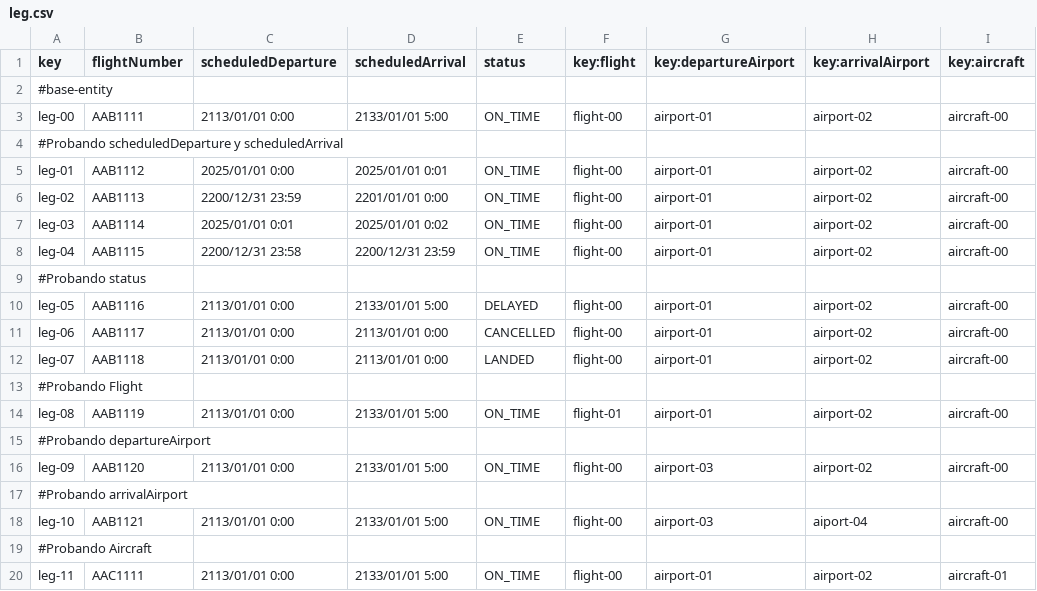
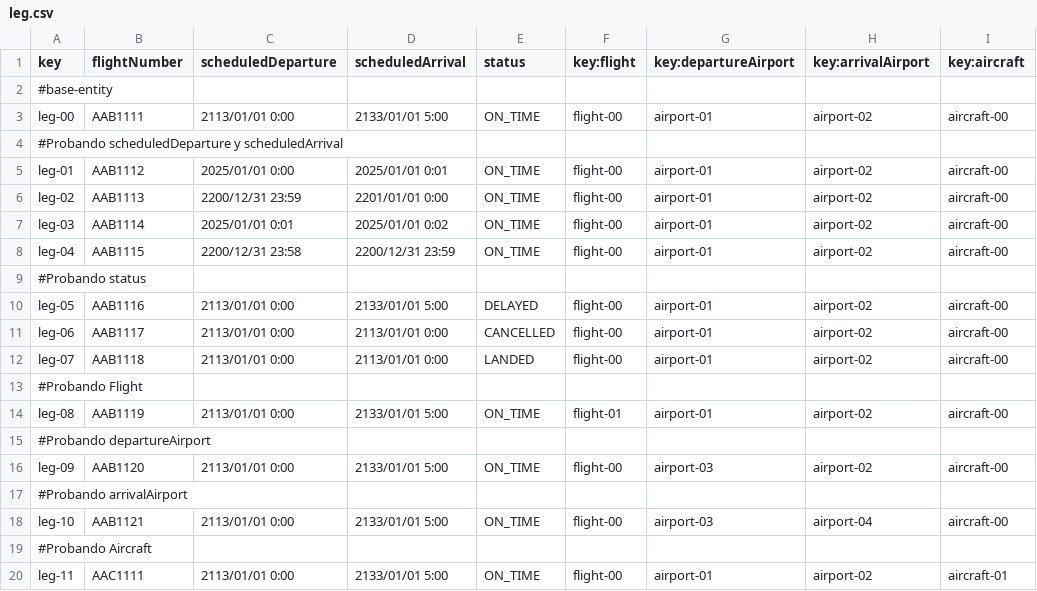
Before and after one commit to danjimdia1/Acme-ANS, a CSV file: src/main/resources/WEB-INF/data/sample/leg.csv, drawn as a sheet.

Commit message:
correcciones

```diff
--- a/src/main/resources/WEB-INF/data/sample/leg.csv
+++ b/src/main/resources/WEB-INF/data/sample/leg.csv
@@ -17,3 +17,3 @@ leg-09,AAB1120,2113/01/01 0:00,2133/01/01 5:00,ON_TIME,flight-00,airport-03,airp
 #Probando arrivalAirport
-leg-10,AAB1121,2113/01/01 0:00,2133/01/01 5:00,ON_TIME,flight-00,airport-03,aiport-04,aircraft-00
+leg-10,AAB1121,2113/01/01 0:00,2133/01/01 5:00,ON_TIME,flight-00,airport-03,airport-04,aircraft-00
 #Probando Aircraft
```
